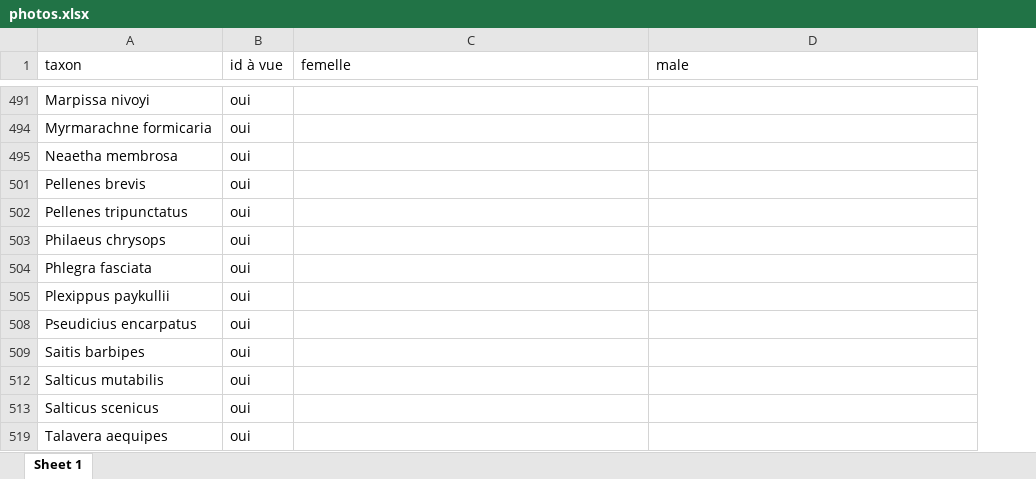
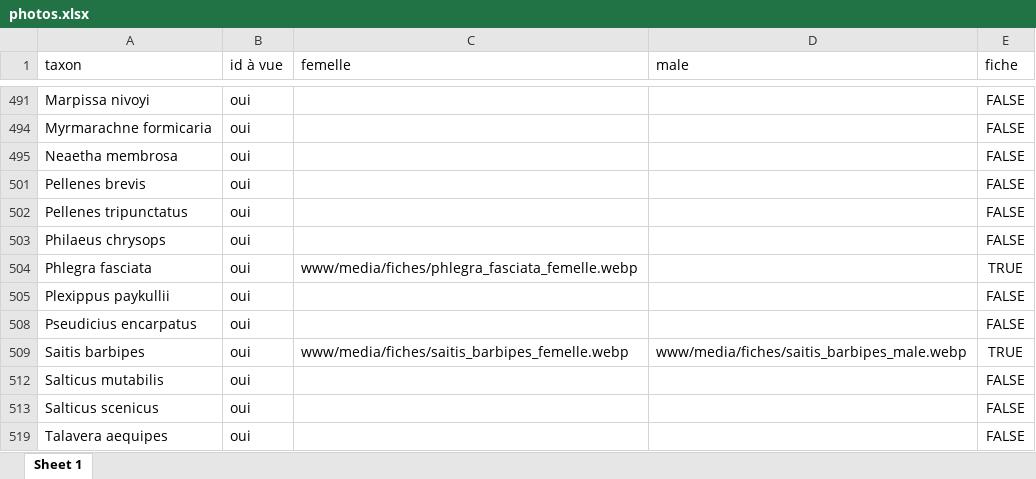
Before and after one commit to CedricMondy/araignees_idf, an Excel workbook: photos.xlsx, sheet Sheet 1, drawn as a sheet; only a part is shown, gaps mark what is left out; values as stored, in another font and other column widths than the file's, no borders; table styles not drawn; the diff covers the shown part only; the diff names each change by its address in the sheet, - before the commit and + after, or states it on an @@ line.

```diff
--- a/photos.xlsx (sheet Sheet 1)
+++ b/photos.xlsx (sheet Sheet 1)
+column E (fiche), rows 491-519: FALSE | FALSE | FALSE | FALSE | FALSE | FALSE | TRUE | FALSE | FALSE | TRUE | FALSE | FALSE | FALSE
-C504 (femelle): (empty)
+C504 (femelle): www/media/fiches/phlegra_fasciata_femelle.webp
-C509 (femelle): (empty)
+C509 (femelle): www/media/fiches/saitis_barbipes_femelle.webp
-D509 (male): (empty)
+D509 (male): www/media/fiches/saitis_barbipes_male.webp
```
Also changed, not shown: 14 edited cells elsewhere in this sheet, hidden cells, 17 other files.
